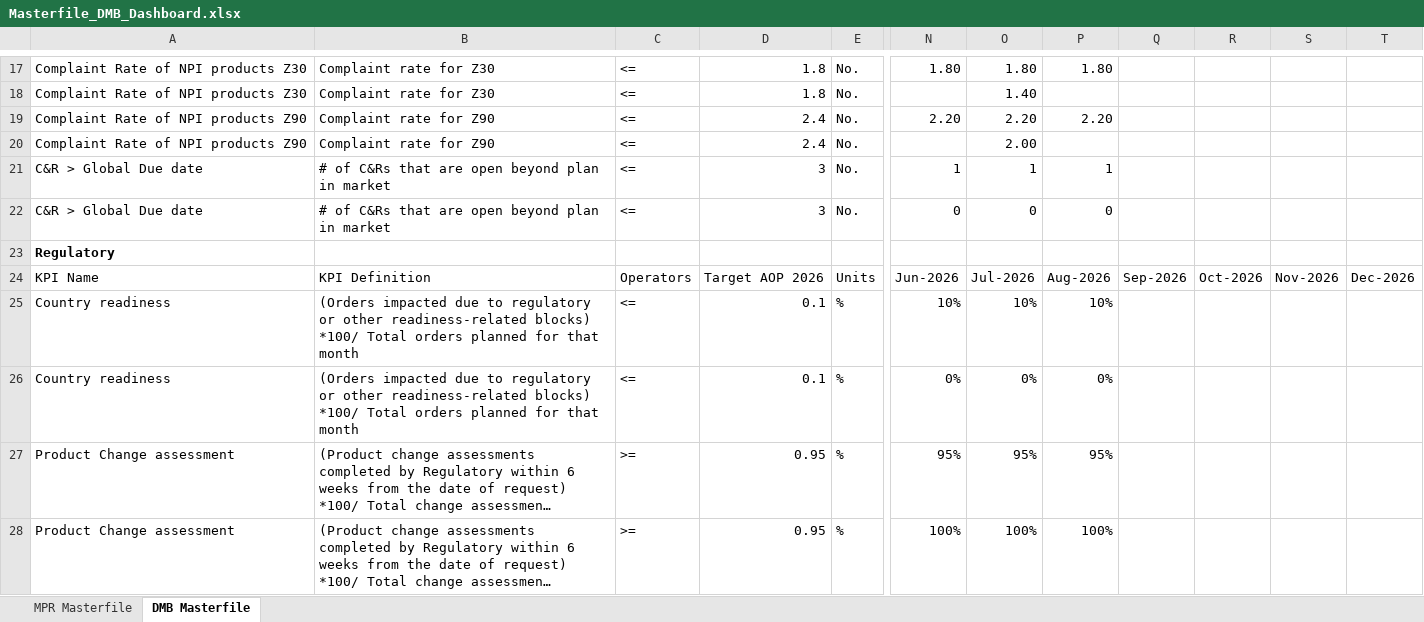
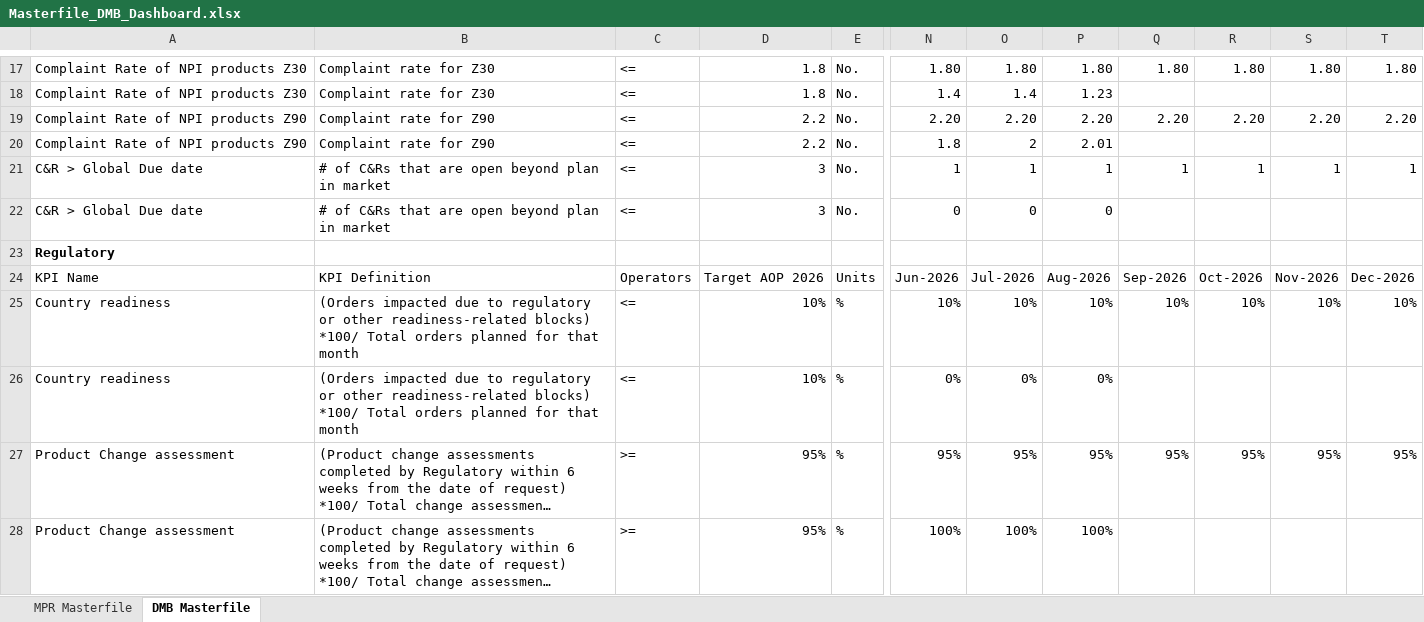
Before and after one commit to kavyabhardwajj30/DMB-Dashboard, an Excel workbook: data/Masterfile_DMB_Dashboard.xlsx, sheet DMB Masterfile, drawn as a sheet; only a part is shown, gaps mark what is left out; long unchanged cells end in …; values as stored, in another font and other column widths than the file's, no borders; table styles not drawn; the diff covers the shown part only; the diff names each change by its address in the sheet, - before the commit and + after, or states it on an @@ line.

Commit message:
Auto-sync Masterfile_DMB_Dashboard.xlsx from SharePoint via live sync [skip ci]

```diff
--- a/data/Masterfile_DMB_Dashboard.xlsx (sheet DMB Masterfile)
+++ b/data/Masterfile_DMB_Dashboard.xlsx (sheet DMB Masterfile)
-Q17: (empty)
+Q17: 1.80
-R17: (empty)
+R17: 1.80
-S17: (empty)
+S17: 1.80
-T17: (empty)
+T17: 1.80
-N18: (empty)
+N18: 1.4
-O18: 1.40
+O18: 1.4
-P18: (empty)
+P18: 1.23
-D19:D20: 2.4
+D19:D20: 2.2
-Q19: (empty)
+Q19: 2.20
-R19: (empty)
+R19: 2.20
-S19: (empty)
+S19: 2.20
-T19: (empty)
+T19: 2.20
-N20: (empty)
+N20: 1.8
-O20: 2.00
+O20: 2
-P20: (empty)
+P20: 2.01
-Q21: (empty)
+Q21: 1
-R21: (empty)
+R21: 1
-S21: (empty)
+S21: 1
-T21: (empty)
+T21: 1
-D25:D26: 0.1
+D25:D26: 10%
-Q25: (empty)
+Q25: 10%
-R25: (empty)
+R25: 10%
-S25: (empty)
+S25: 10%
-T25: (empty)
+T25: 10%
-D27:D28: 0.95
+D27:D28: 95%
-Q27: (empty)
+Q27: 95%
-R27: (empty)
+R27: 95%
-S27: (empty)
+S27: 95%
-T27: (empty)
+T27: 95%
```
Also changed, not shown: 3 added rows, 3 removed rows and 559 edited cells elsewhere in this sheet, sheet MPR Masterfile, hidden cells.
